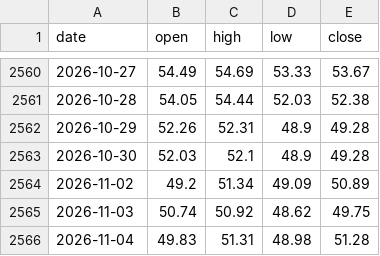
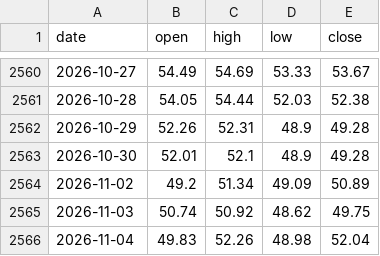
Before and after one commit to Allenvip1/G-E-T-F, a CSV file: data/price_silver.csv, drawn as a sheet; only a part is shown, gaps mark what is left out.

```diff
--- a/data/price_silver.csv
+++ b/data/price_silver.csv
@@ -2562,5 +2562,5 @@ date,open,high,low,close
 2026-10-29,52.26,52.31,48.9,49.28
-2026-10-30,52.03,52.1,48.9,49.28
+2026-10-30,52.01,52.1,48.9,49.28
 2026-11-02,49.2,51.34,49.09,50.89
 2026-11-03,50.74,50.92,48.62,49.75
-2026-11-04,49.83,51.31,48.98,51.28
+2026-11-04,49.83,52.26,48.98,52.04
```
Also changed, not shown: data/price_gold.csv, 1 other file.
